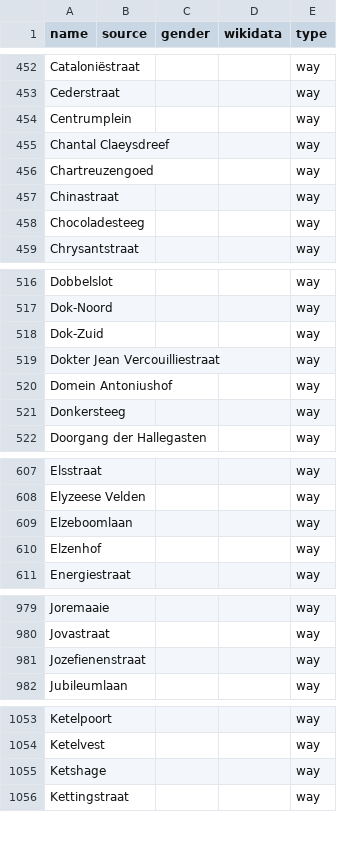
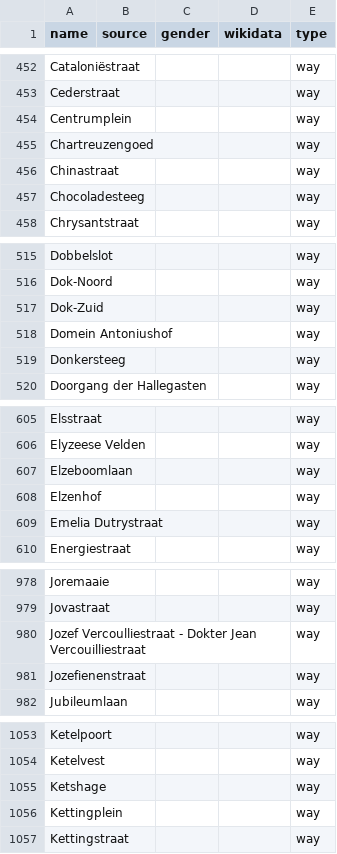
Before and after one commit to EqualStreetNames/equalstreetnames-gent, a CSV file: data/other.csv, drawn as a sheet; only a part is shown, gaps mark what is left out; the diff covers the shown part only.

```diff
--- a/data/other.csv
+++ b/data/other.csv
@@ -454,3 +454,2 @@ Cederstraat,,,,way
 Centrumplein,,,,way
-"Chantal Claeysdreef",,,,way
 Chartreuzengoed,,,,way
@@ -518,3 +517,2 @@ Dok-Noord,,,,way
 Dok-Zuid,,,,way
-"Dokter Jean Vercouilliestraat",,,,way
 "Domein Antoniushof",,,,way
@@ -610,2 +608,3 @@ Elzeboomlaan,,,,way
 Elzenhof,,,,way
+"Emelia Dutrystraat",,,,way
 Energiestraat,,,,way
@@ -980,2 +979,3 @@ Joremaaie,,,,way
 Jovastraat,,,,way
+"Jozef Vercoulliestraat - Dokter Jean Vercouilliestraat",,,,way
 Jozefienenstraat,,,,way
@@ -1055,2 +1055,3 @@ Ketelvest,,,,way
 Ketshage,,,,way
+Kettingplein,,,,way
 Kettingstraat,,,,way
```
Also changed, not shown: 3 added rows and 1 removed row elsewhere in this file, data/gender.csv, 3 other files.
